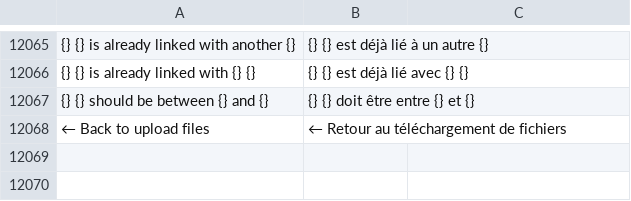
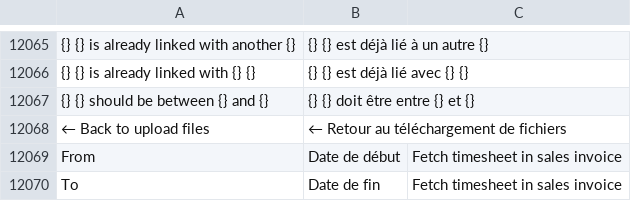
Before and after one commit to noec764/erpnext, a CSV file: erpnext/translations/fr.csv, drawn as a sheet; only a part is shown, gaps mark what is left out; the diff names each change by its address in the sheet, - before the commit and + after, or states it on an @@ line.

Commit message:
fix: typo and translation

```diff
--- a/erpnext/translations/fr.csv
+++ b/erpnext/translations/fr.csv
+row 12069: From | Date de début | Fetch timesheet in sales invoice
+row 12070: To | Date de fin | Fetch timesheet in sales invoice
```
Also changed, not shown: 2 other files.
